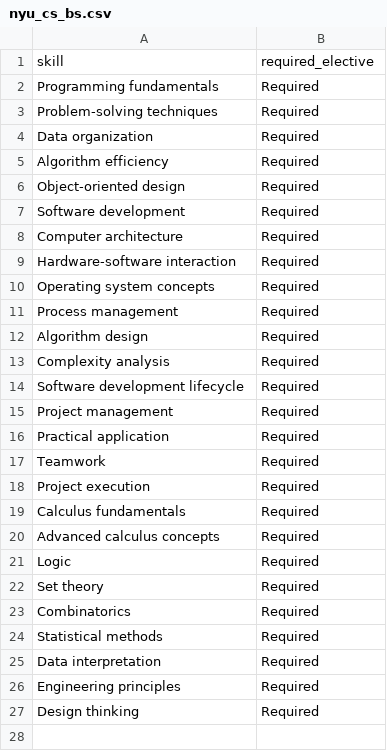
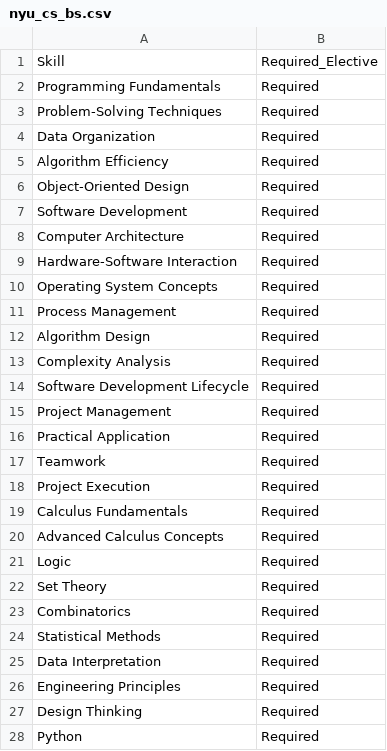
Before and after one commit to emagraceni/EduJobBridge, a CSV file: data/nyu_cs_bs.csv, drawn as a sheet; only a part is shown; the diff covers the shown part only.

Commit message:
Add synonym mapping for skill normalization and update app logic

```diff
--- a/data/nyu_cs_bs.csv
+++ b/data/nyu_cs_bs.csv
@@ -1,27 +1,28 @@
-skill,required_elective
-Programming fundamentals,Required
-Problem-solving techniques,Required
-Data organization,Required
-Algorithm efficiency,Required
-Object-oriented design,Required
-Software development,Required
-Computer architecture,Required
-Hardware-software interaction,Required
-Operating system concepts,Required
-Process management,Required
-Algorithm design,Required
-Complexity analysis,Required
-Software development lifecycle,Required
-Project management,Required
-Practical application,Required
+Skill,Required_Elective
+Programming Fundamentals,Required
+Problem-Solving Techniques,Required
+Data Organization,Required
+Algorithm Efficiency,Required
+Object-Oriented Design,Required
+Software Development,Required
+Computer Architecture,Required
+Hardware-Software Interaction,Required
+Operating System Concepts,Required
+Process Management,Required
+Algorithm Design,Required
+Complexity Analysis,Required
+Software Development Lifecycle,Required
+Project Management,Required
+Practical Application,Required
 Teamwork,Required
-Project execution,Required
-Calculus fundamentals,Required
-Advanced calculus concepts,Required
+Project Execution,Required
+Calculus Fundamentals,Required
+Advanced Calculus Concepts,Required
 Logic,Required
-Set theory,Required
+Set Theory,Required
 Combinatorics,Required
-Statistical methods,Required
-Data interpretation,Required
-Engineering principles,Required
-Design thinking,Required
+Statistical Methods,Required
+Data Interpretation,Required
+Engineering Principles,Required
+Design Thinking,Required
+Python,Required
```
Also changed, not shown: 32 added rows elsewhere in this file, data/columbia_cs_bs.csv, data/columbia_software_eng_bs.csv, 9 other files.
